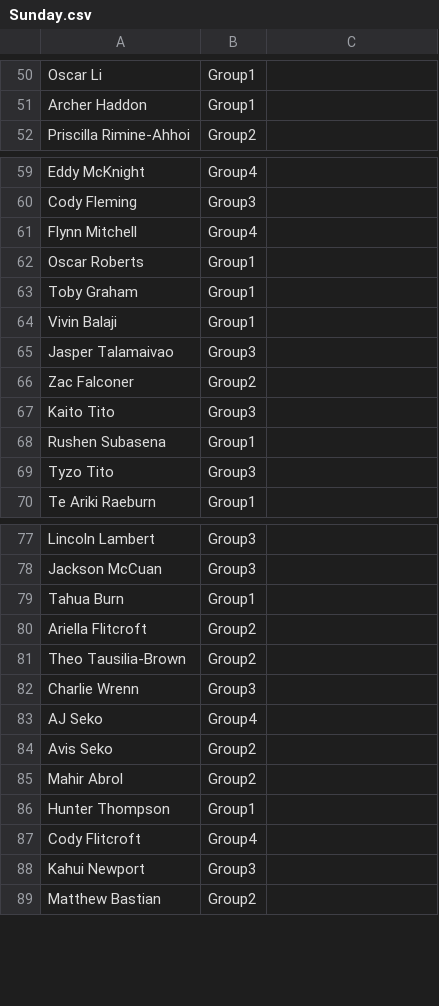
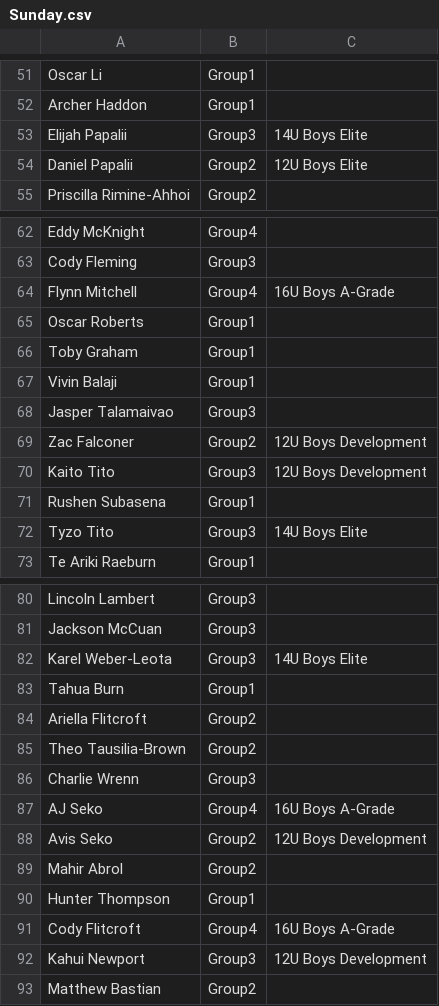
Before and after one commit to limonza/te-tai-hou-teams-2025, a CSV file: Sunday.csv, drawn as a sheet; only a part is shown, gaps mark what is left out; the diff covers the shown part only.

```diff
--- a/Sunday.csv
+++ b/Sunday.csv
@@ -51,2 +52,4 @@ Oscar Li,Group1,
 Archer Haddon,Group1,
+Elijah Papalii,Group3,14U Boys Elite
+Daniel Papalii,Group2,12U Boys Elite
 Priscilla Rimine-Ahhoi,Group2,
@@ -60,3 +63,3 @@ Eddy McKnight,Group4,
 Cody Fleming,Group3,
-Flynn Mitchell,Group4,
+Flynn Mitchell,Group4,16U Boys A-Grade
 Oscar Roberts,Group1,
@@ -65,6 +68,6 @@ Vivin Balaji,Group1,
 Jasper Talamaivao,Group3,
-Zac Falconer,Group2,
-Kaito Tito,Group3,
+Zac Falconer,Group2,12U Boys Development
+Kaito Tito,Group3,12U Boys Development
 Rushen Subasena,Group1,
-Tyzo Tito,Group3,
+Tyzo Tito,Group3,14U Boys Elite
 Te Ariki Raeburn,Group1,
@@ -78,2 +81,3 @@ Lincoln Lambert,Group3,
 Jackson McCuan,Group3,
+Karel Weber-Leota,Group3,14U Boys Elite
 Tahua Burn,Group1,
@@ -82,8 +86,8 @@ Theo Tausilia-Brown,Group2,
 Charlie Wrenn,Group3,
-AJ Seko,Group4,
-Avis Seko,Group2,
+AJ Seko,Group4,16U Boys A-Grade
+Avis Seko,Group2,12U Boys Development
 Mahir Abrol,Group2,
 Hunter Thompson,Group1,
-Cody Flitcroft,Group4,
-Kahui Newport,Group3,
+Cody Flitcroft,Group4,16U Boys A-Grade
+Kahui Newport,Group3,12U Boys Development
 Matthew Bastian,Group2,
```
Also changed, not shown: 7 added rows and 26 edited cells elsewhere in this file.
